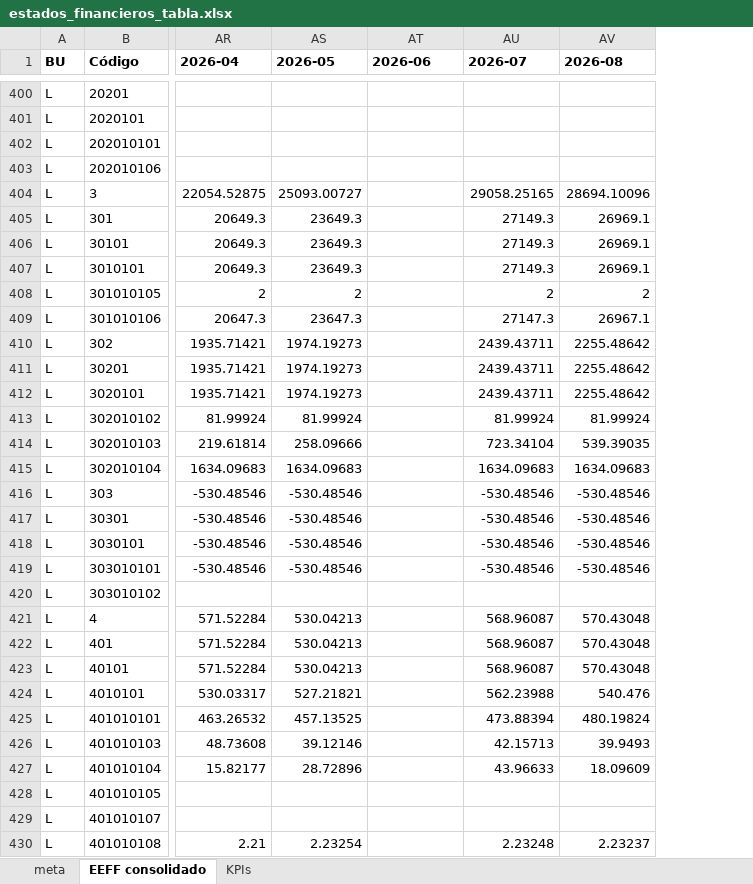
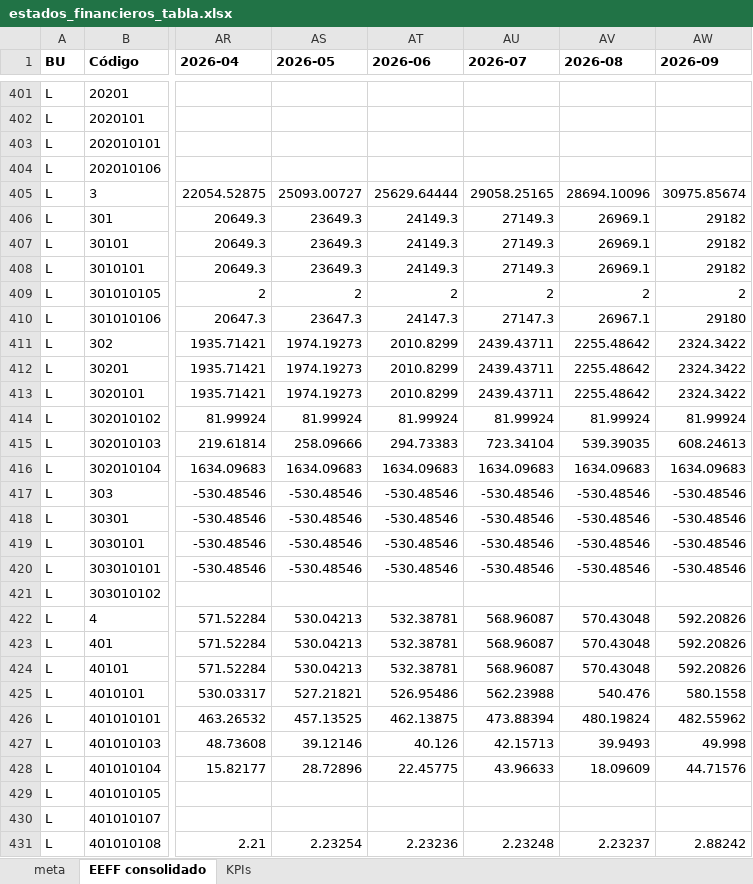
Before and after one commit to aamado54/wcg4, an Excel workbook: risk/financiero/seed/estados_financieros_tabla.xlsx, sheet EEFF consolidado, drawn as a sheet; only a part is shown, gaps mark what is left out; values as stored, in another font and other column widths than the file's, no borders; addresses are those after the commit; the diff covers the shown part only; the diff names each change by its address in the sheet, - before the commit and + after, or states it on an @@ line.

```diff
--- a/risk/financiero/seed/estados_financieros_tabla.xlsx (sheet EEFF consolidado)
+++ b/risk/financiero/seed/estados_financieros_tabla.xlsx (sheet EEFF consolidado)
+column AW (2026-09), rows 405-431: 30975.85674 | 29182 | 29182 | 29182 | 2 | 29180 | 2324.3422 | 2324.3422 | 2324.3422 | 81.99924 | 608.24613 | 1634.09683 | -530.48546 | -530.48546 | -530.48546 | -530.48546 |  | 592.20826 | 592.20826 | 592.20826 | 580.1558 | 482.55962 | 49.998 | 44.71576 |  |  | 2.88242
-AT405 (2026-06): (empty)
+AT405 (2026-06): 25629.64444
-AT406:AT408 (2026-06): (empty)
+AT406:AT408 (2026-06): 24149.3
-AT409 (2026-06): (empty)
+AT409 (2026-06): 2
-AT410 (2026-06): (empty)
+AT410 (2026-06): 24147.3
-AT411:AT413 (2026-06): (empty)
+AT411:AT413 (2026-06): 2010.8299
-AT414 (2026-06): (empty)
+AT414 (2026-06): 81.99924
-AT415 (2026-06): (empty)
+AT415 (2026-06): 294.73383
-AT416 (2026-06): (empty)
+AT416 (2026-06): 1634.09683
-AT417:AT420 (2026-06): (empty)
+AT417:AT420 (2026-06): -530.48546
-AT422:AT424 (2026-06): (empty)
+AT422:AT424 (2026-06): 532.38781
-AT425 (2026-06): (empty)
+AT425 (2026-06): 526.95486
-AT426 (2026-06): (empty)
+AT426 (2026-06): 462.13875
-AT427 (2026-06): (empty)
+AT427 (2026-06): 40.126
-AT428 (2026-06): (empty)
+AT428 (2026-06): 22.45775
-AT431 (2026-06): (empty)
+AT431 (2026-06): 2.23236
```
Also changed, not shown: 3 added rows and 257 edited cells elsewhere in this sheet, sheet KPIs, sheet meta, 2 other files.
